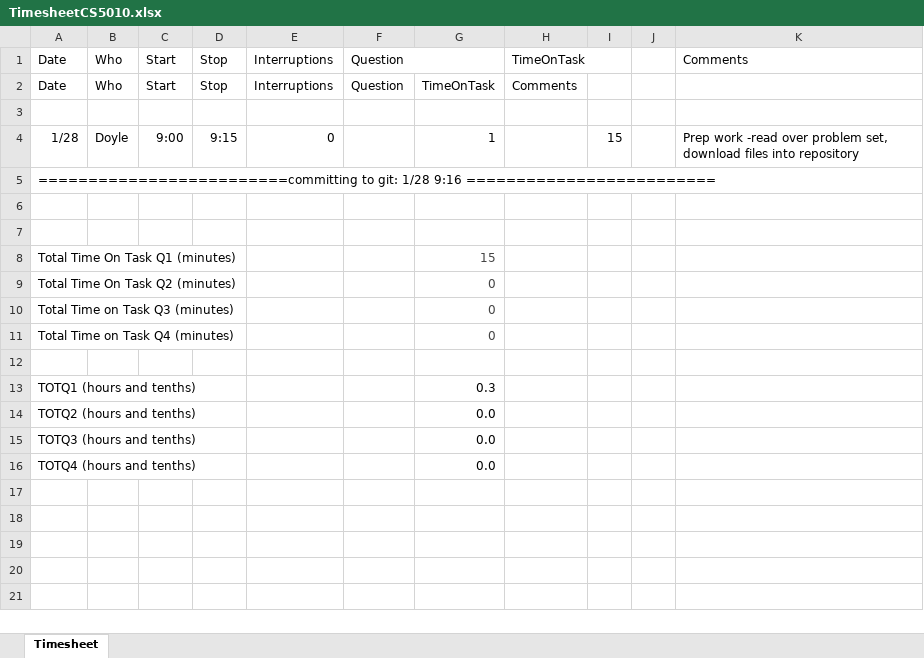
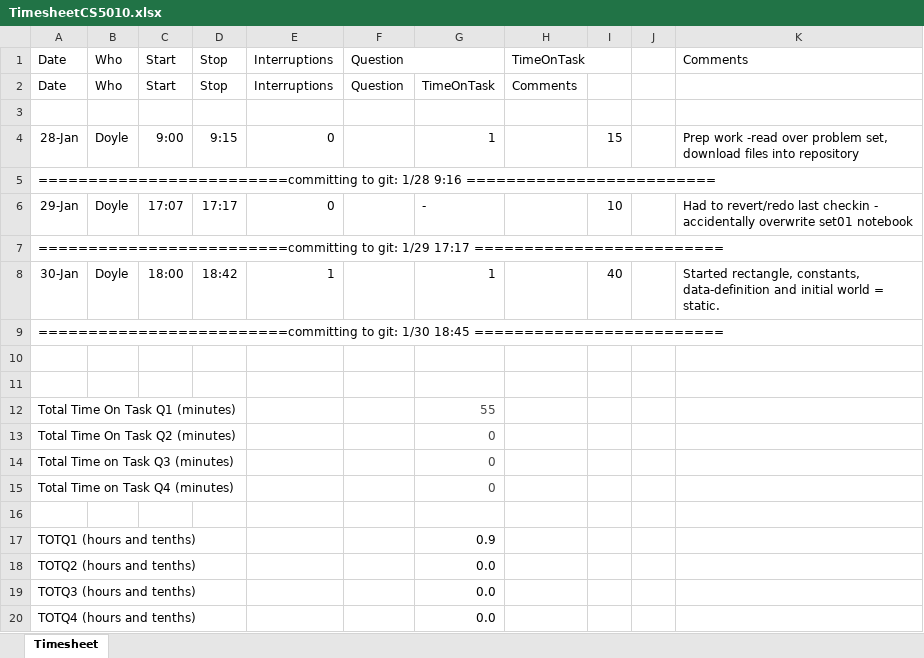
Before and after one commit to DRavnaas/CS5010_NotesEtc, an Excel workbook: Module3/TimesheetCS5010.xlsx, sheet Timesheet, drawn as a sheet; values as stored, in another font and other column widths than the file's, no borders; addresses are those after the commit; the diff names each change by its address in the sheet, - before the commit and + after, or states it on an @@ line.

Commit message:
saving module 3 work

```diff
--- a/Module3/TimesheetCS5010.xlsx (sheet Timesheet)
+++ b/Module3/TimesheetCS5010.xlsx (sheet Timesheet)
-A4: 1/28
+A4: 28-Jan
+row 6: 29-Jan | Doyle | 17:07 | 17:17 | 0 |  | - |  | 10 |  | Had to revert/redo last checkin - accidentally overwrite set01 notebook
+row 7: =========================committing to git: 1/29 17:17 =========================
+row 8: 30-Jan | Doyle | 18:00 | 18:42 | 1 |  | 1 |  | 40 |  | Started rectangle, constants, data-definition and initial world = static.
+row 9: =========================committing to git: 1/30 18:45 =========================
-G12: 15
+G12: 55
-G17: 0.3
+G17: 0.9
```
Also changed, not shown: formulas that keep their value, 4 other files.
